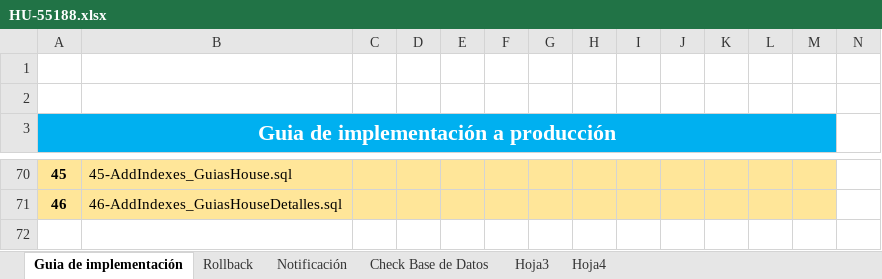
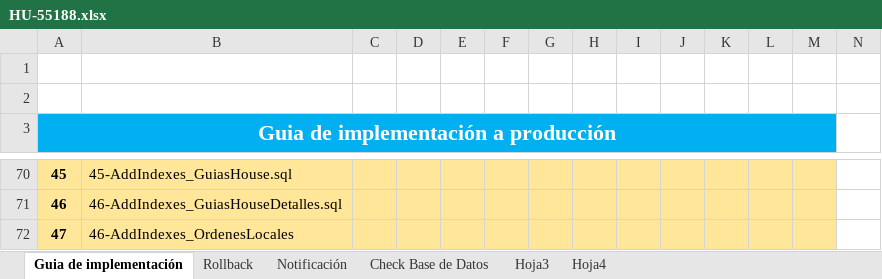
Before and after one commit to systems12-logiztik/ScriptsEntidades, an Excel workbook: Guias Produccion/HU-55188.xlsx, sheet Guia de implementación, drawn as a sheet; only a part is shown, gaps mark what is left out; values as stored, in another font and other column widths than the file's, no borders; charts and pictures not drawn; rows hold the shown columns only; the diff names each change by its address in the sheet, - before the commit and + after, or states it on an @@ line.

Commit message:
changes para indexes

```diff
--- a/Guias Produccion/HU-55188.xlsx (sheet Guia de implementación)
+++ b/Guias Produccion/HU-55188.xlsx (sheet Guia de implementación)
+row 72: 47 | 46-AddIndexes_OrdenesLocales
```
Also changed, not shown: charts or pictures, 1 other file.
